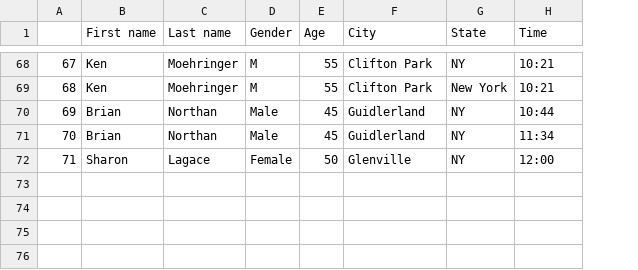
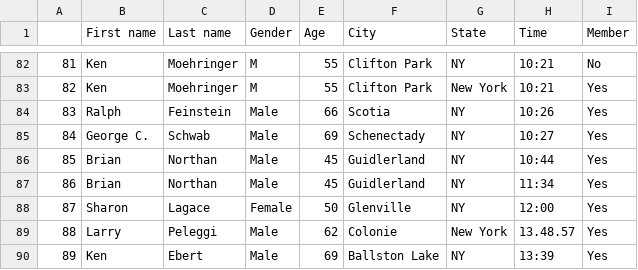
Before and after one commit to bnorthan/VirtualColonieMile, a CSV file: leaderboard.csv, drawn as a sheet; only a part is shown, gaps mark what is left out; the diff covers the shown part only; the diff names each change by its address in the sheet, - before the commit and + after, or states it on an @@ line.

```diff
--- a/leaderboard.csv
+++ b/leaderboard.csv
+column I (Member), rows 82-83: No | Yes; rows 86-88: all Yes
@@ column A renumbered between rows 3 and 88 @@
+row 84: 83 | Ralph | Feinstein | Male | 66 | Scotia | NY | 10:26 | Yes
+row 85: 84 | George C. | Schwab | Male | 69 | Schenectady | NY | 10:27 | Yes
+row 89: 88 | Larry | Peleggi | Male | 62 | Colonie | New York | 13.48.57 | Yes
+row 90: 89 | Ken | Ebert | Male | 69 | Ballston Lake | NY | 13:39 | Yes
```
Also changed, not shown: 14 added rows and 6 moved rows elsewhere in this file, 2 other files.
